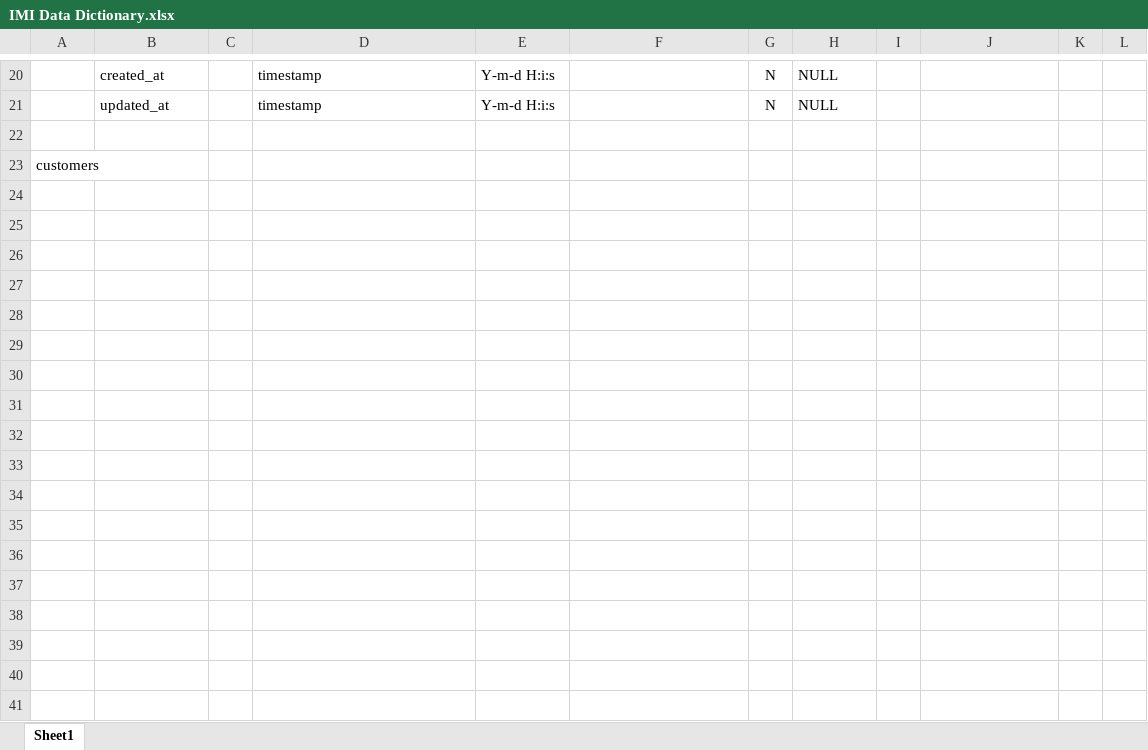
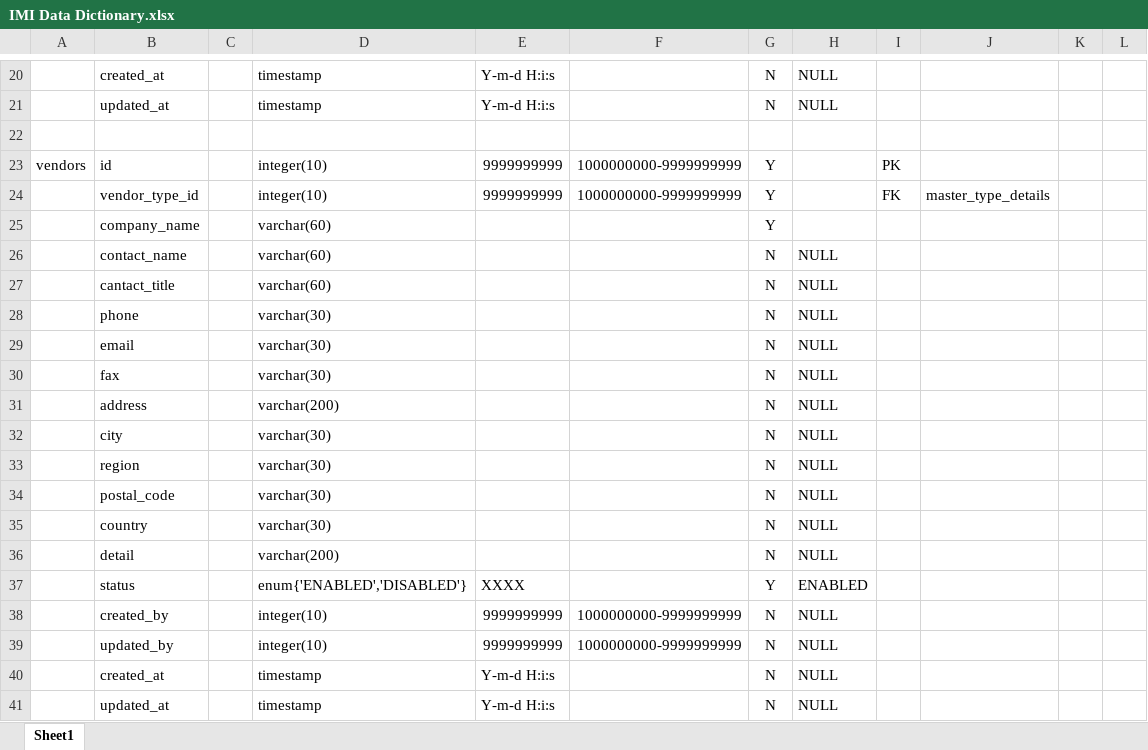
Before and after one commit to account-system/imi-document, an Excel workbook: IMI Data Dictionary.xlsx, sheet Sheet1, drawn as a sheet; only a part is shown, gaps mark what is left out; values as stored, in another font and other column widths than the file's, no borders; removed rows and columns are numbered as before the commit, all else as after; the diff names each change by its address in the sheet, - before the commit and + after, or states it on an @@ line.

Commit message:
commit data dictionary of vendors table

```diff
--- a/IMI Data Dictionary.xlsx (sheet Sheet1)
+++ b/IMI Data Dictionary.xlsx (sheet Sheet1)
-row 23: customers
+row 23: vendors | id |  | integer(10) | 9999999999 | 1000000000-9999999999 | Y |  | PK
+row 24:  | vendor_type_id |  | integer(10) | 9999999999 | 1000000000-9999999999 | Y |  | FK | master_type_details
+row 25:  | company_name |  | varchar(60) |  |  | Y
+row 26:  | contact_name |  | varchar(60) |  |  | N | NULL
+row 27:  | cantact_title |  | varchar(60) |  |  | N | NULL
+row 28:  | phone |  | varchar(30) |  |  | N | NULL
+row 29:  | email |  | varchar(30) |  |  | N | NULL
+row 30:  | fax |  | varchar(30) |  |  | N | NULL
+row 31:  | address |  | varchar(200) |  |  | N | NULL
+row 32:  | city |  | varchar(30) |  |  | N | NULL
+row 33:  | region |  | varchar(30) |  |  | N | NULL
+row 34:  | postal_code |  | varchar(30) |  |  | N | NULL
+row 35:  | country |  | varchar(30) |  |  | N | NULL
+row 36:  | detail |  | varchar(200) |  |  | N | NULL
+row 37:  | status |  | enum{'ENABLED','DISABLED'} | XXXX |  | Y | ENABLED
+row 38:  | created_by |  | integer(10) | 9999999999 | 1000000000-9999999999 | N | NULL
+row 39:  | updated_by |  | integer(10) | 9999999999 | 1000000000-9999999999 | N | NULL
+row 40:  | created_at |  | timestamp | Y-m-d H:i:s |  | N | NULL
+row 41:  | updated_at |  | timestamp | Y-m-d H:i:s |  | N | NULL
```
